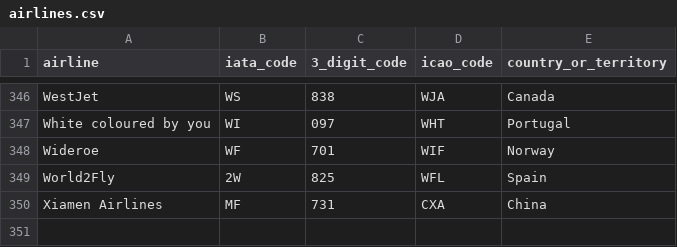
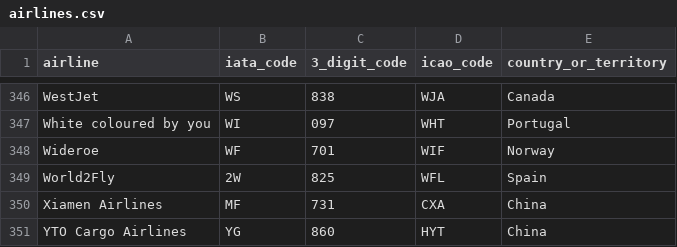
Before and after one commit to tiagohillebrandt/aerofetch, a CSV file: data/airlines.csv, drawn as a sheet; only a part is shown, gaps mark what is left out.

Commit message:
Refreshes the airlines dataset.

```diff
--- a/data/airlines.csv
+++ b/data/airlines.csv
@@ -350 +350,2 @@ World2Fly;2W;825;WFL;Spain
 Xiamen Airlines;MF;731;CXA;China
+YTO Cargo Airlines;YG;860;HYT;China
```
